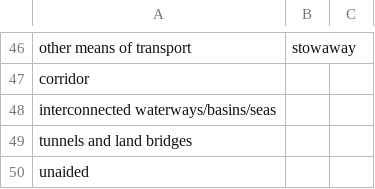
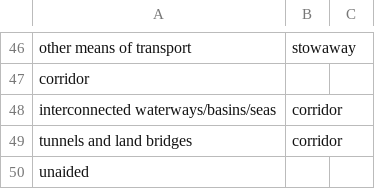
Before and after one commit to qgroom/ias-dwc-proposal, a TSV file: vocabulary/pathway.tsv, drawn as a sheet; only a part is shown, gaps mark what is left out.

Commit message:
Update pathway.tsv

```diff
--- a/vocabulary/pathway.tsv
+++ b/vocabulary/pathway.tsv
@@ -47,4 +47,4 @@ other means of transport	stowaway
 corridor		
-interconnected waterways/basins/seas		
-tunnels and land bridges		
+interconnected waterways/basins/seas	corridor	
+tunnels and land bridges	corridor	
 unaided		
```
